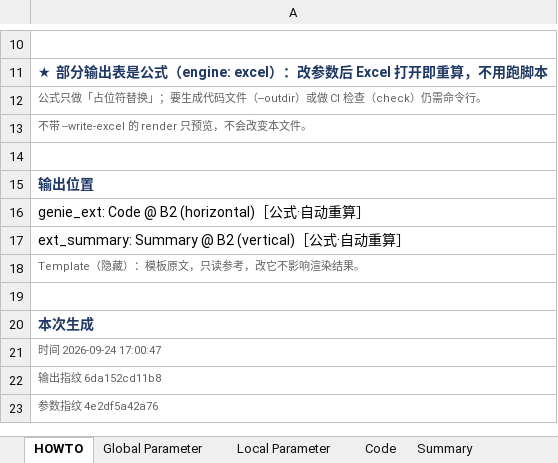
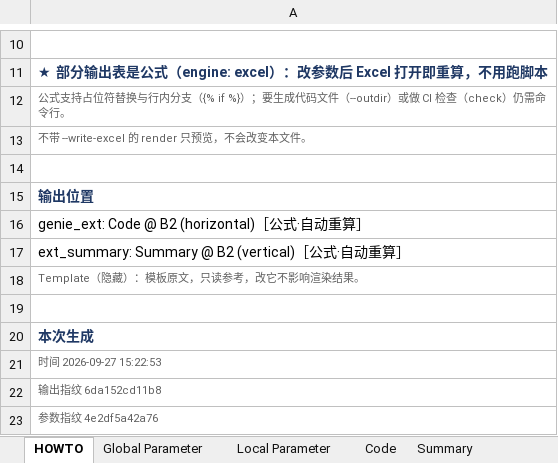
Before and after one commit to Dog-Chest/excel_codegen, an Excel workbook: abs_fpi/abs_fpi_external.xlsx, sheet HOWTO, drawn as a sheet; only a part is shown, gaps mark what is left out; values as stored, in another font and other column widths than the file's, no borders; the diff names each change by its address in the sheet, - before the commit and + after, or states it on an @@ line.

```diff
--- a/abs_fpi/abs_fpi_external.xlsx (sheet HOWTO)
+++ b/abs_fpi/abs_fpi_external.xlsx (sheet HOWTO)
-A12: 公式只做「占位符替换」；要生成…
+A12: 公式支持占位符替换与行内分支（{% if %}）；要生成…
-A21: 时间 2026-09-24 17:00:47
+A21: 时间 2026-09-27 15:22:53
```
Also changed, not shown: abs_fpi/ABS_FPI_load_cases.xlsx, abs_fpi/abs_fpi_internal.xlsx, 22 other files.
